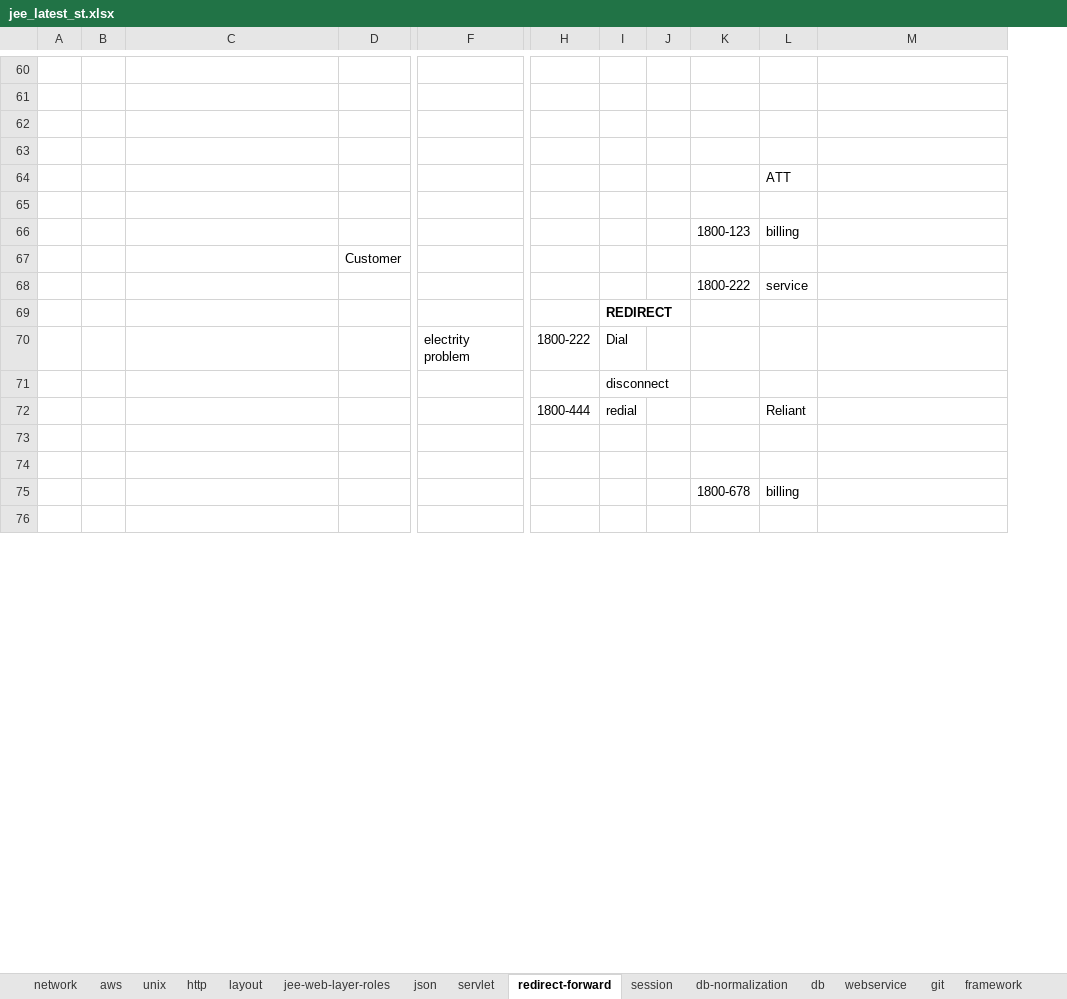
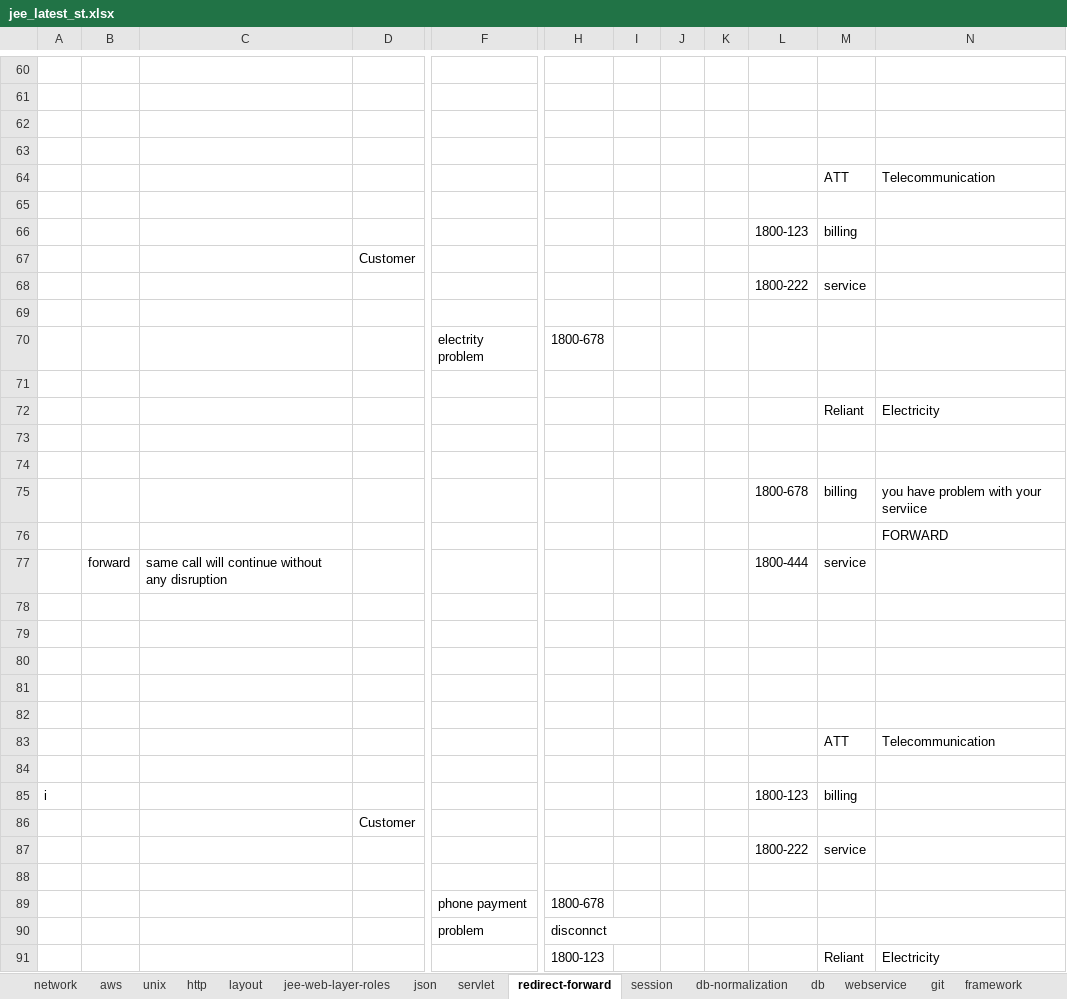
Before and after one commit to javatrainers/jeewebsite, an Excel workbook: jee_latest_st.xlsx, sheet redirect-forward, drawn as a sheet; only a part is shown, gaps mark what is left out; values as stored, in another font and other column widths than the file's, no borders; removed rows and columns are numbered as before the commit, all else as after; rows hold the shown columns only; the diff covers the shown part only; the diff names each change by its address in the sheet, - before the commit and + after, or states it on an @@ line.

```diff
--- a/jee_latest_st.xlsx (sheet redirect-forward)
+++ b/jee_latest_st.xlsx (sheet redirect-forward)
-column A, empty
-column B, empty
+column A, empty
+column B, empty
+column K, empty
-N64: (empty)
+N64: Telecommunication
-I69: REDIRECT
+I69: (empty)
-row 70:  |  |  |  | electrity problem | 1800-222 | Dial
-row 71:  |  |  |  |  |  | disconnect
+row 70:  |  |  |  | electrity problem | 1800-678
-row 71:  |  |  |  |  | 1800-444 | redial |  |  | Reliant
+row 71: (empty)
+row 72:  |  |  |  |  |  |  |  |  |  | Reliant | Electricity
-N75: (empty)
+N75: you have problem with your serviice
+row 76:  |  |  |  |  |  |  |  |  |  |  | FORWARD
+row 77:  | forward | same call will continue without any disruption |  |  |  |  |  |  | 1800-444 | service
+row 79: (empty)
+row 80: (empty)
+row 81: (empty)
+row 82: (empty)
+row 83:  |  |  |  |  |  |  |  |  |  | ATT | Telecommunication
+row 84: (empty)
+row 85: i |  |  |  |  |  |  |  |  | 1800-123 | billing
+row 86:  |  |  | Customer
+row 87:  |  |  |  |  |  |  |  |  | 1800-222 | service
+row 88: (empty)
+row 89:  |  |  |  | phone payment | 1800-678
+row 90:  |  |  |  | problem | disconnct
+row 91:  |  |  |  |  | 1800-123 |  |  |  |  | Reliant | Electricity
```
Also changed, not shown: 84 added rows and 1 edited cell elsewhere in this sheet, sheet db-normalization, 13 other files.
